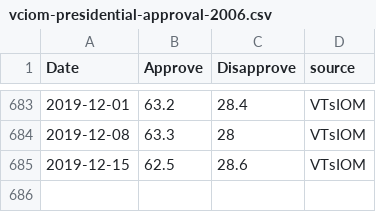
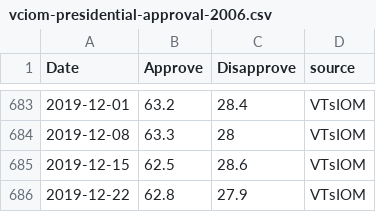
Before and after one commit to biznesslanch/Russian-Public-Opinion-Tracker, a CSV file: Data/vciom-presidential-approval-2006.csv, drawn as a sheet; only a part is shown, gaps mark what is left out; the diff names each change by its address in the sheet, - before the commit and + after, or states it on an @@ line.

```diff
--- a/Data/vciom-presidential-approval-2006.csv
+++ b/Data/vciom-presidential-approval-2006.csv
+row 686: 2019-12-22 | 62.8 | 27.9 | VTsIOM
```
Also changed, not shown: Data/putin-approval-fom.csv, 1 other file.
